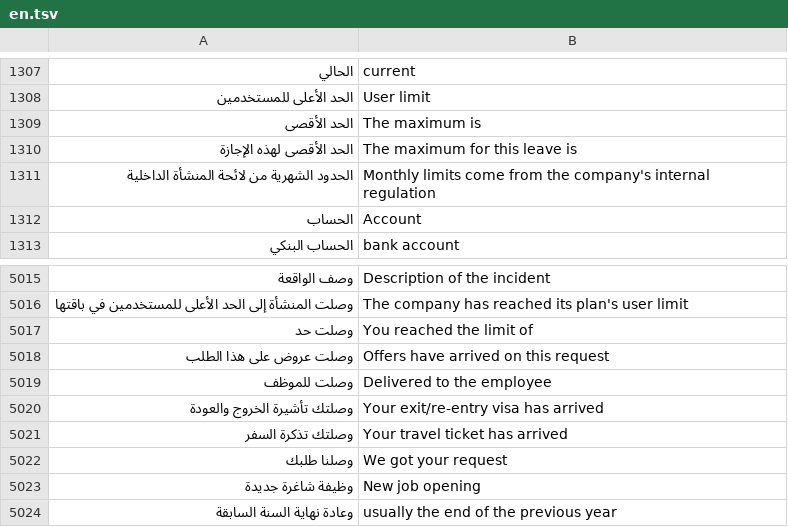
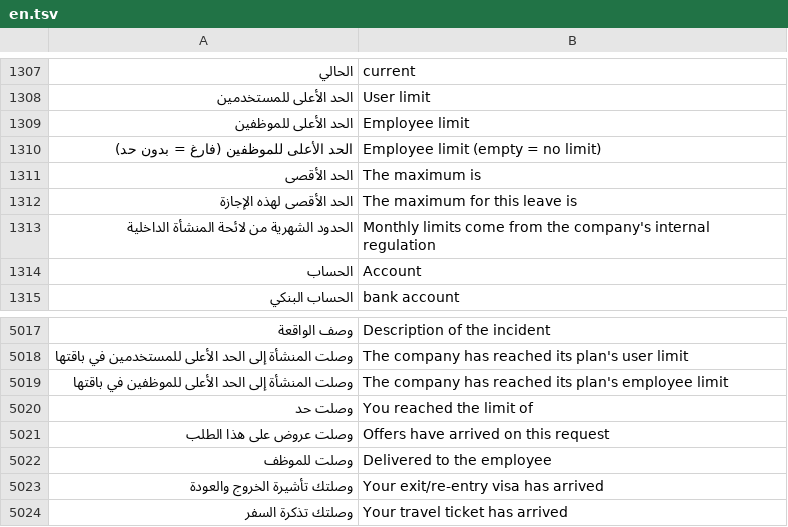
Before and after one commit to abuomara4/waad, a TSV file: app/i18n/en.tsv, drawn as a sheet; only a part is shown, gaps mark what is left out; the shorter side is filled out with more unchanged rows.

```diff
--- a/app/i18n/en.tsv
+++ b/app/i18n/en.tsv
@@ -1308,2 +1308,4 @@
 الحد الأعلى للمستخدمين	User limit
+الحد الأعلى للموظفين	Employee limit
+الحد الأعلى للموظفين (فارغ = بدون حد)	Employee limit (empty = no limit)
 الحد الأقصى	The maximum is
@@ -5016,2 +5018,3 @@
 وصلت المنشأة إلى الحد الأعلى للمستخدمين في باقتها	The company has reached its plan's user limit
+وصلت المنشأة إلى الحد الأعلى للموظفين في باقتها	The company has reached its plan's employee limit
 وصلت حد	You reached the limit of
```
Also changed, not shown: 8 other files.
